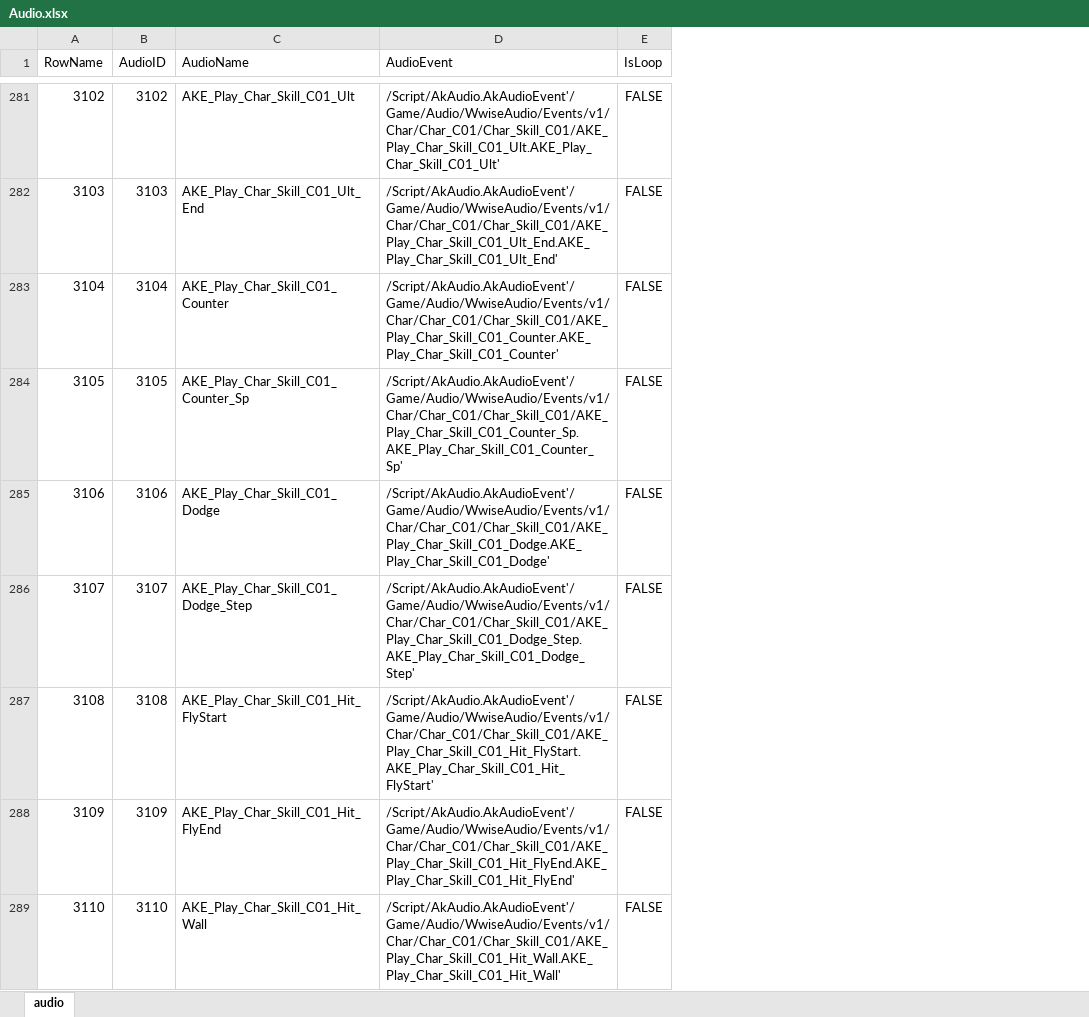
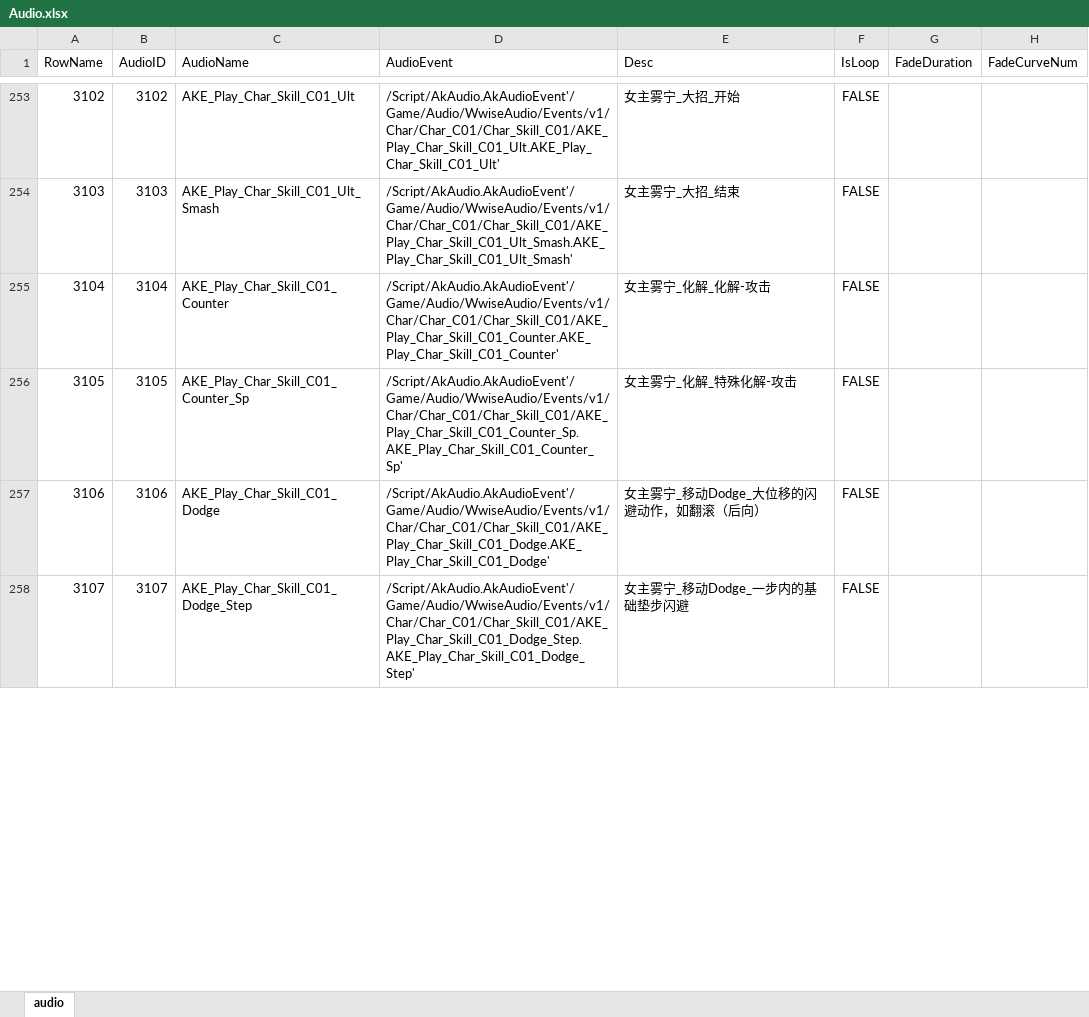
Before and after one commit to ayahuasca09/ayahuasca, an Excel workbook: module/ue/ue_ID表生成/Audio.xlsx, sheet audio, drawn as a sheet; only a part is shown, gaps mark what is left out; values as stored, in another font and other column widths than the file's, no borders; removed rows and columns are numbered as before the commit, all else as after; the diff covers the shown part only; the diff names each change by its address in the sheet, - before the commit and + after, or states it on an @@ line.

```diff
--- a/module/ue/ue_ID表生成/Audio.xlsx (sheet audio)
+++ b/module/ue/ue_ID表生成/Audio.xlsx (sheet audio)
+column E (Desc), rows 253-258: 女主雾宁_大招_开始 | 女主雾宁_大招_结束 | 女主雾宁_化解_化解-攻击 | 女主雾宁_化解_特殊化解-攻击 | 女主雾宁_移动Dodge_大位移的闪避动作，如翻滚（后向） | 女主雾宁_移动Dodge_一步内的基础垫步闪避
+column G (FadeDuration), empty
+column H (FadeCurveNum), empty
-C254 (AudioName): AKE_Play_Char_Skill_C01_Ult_End
+C254 (AudioName): AKE_Play_Char_Skill_C01_Ult_Smash
-D254 (AudioEvent): /Script/AkAudio.AkAudioEvent'/Game/Audio/WwiseAudio/Events/v1/Char/Char_C01/Char_Skill_C01/AKE_Play_Char_Skill_C01_Ult_End.AKE_Play_Char_Skill_C01_Ult_End'
+D254 (AudioEvent): /Script/AkAudio.AkAudioEvent'/Game/Audio/WwiseAudio/Events/v1/Char/Char_C01/Char_Skill_C01/AKE_Play_Char_Skill_C01_Ult_Smash.AKE_Play_Char_Skill_C01_Ult_Smash'
-row 287: 3108 | 3108 | AKE_Play_Char_Skill_C01_Hit_FlyStart | /Script/AkAudio.AkAudioEvent'/Game/Audio/WwiseAudio/Events/v1/Char/Char_C01/Char_Skill_C01/AKE_Play_Char_Skill_C01_Hit_FlyStart.AKE_Play_Char_Skill_C01_Hit_FlyStart' | FALSE
-row 288: 3109 | 3109 | AKE_Play_Char_Skill_C01_Hit_FlyEnd | /Script/AkAudio.AkAudioEvent'/Game/Audio/WwiseAudio/Events/v1/Char/Char_C01/Char_Skill_C01/AKE_Play_Char_Skill_C01_Hit_FlyEnd.AKE_Play_Char_Skill_C01_Hit_FlyEnd' | FALSE
-row 289: 3110 | 3110 | AKE_Play_Char_Skill_C01_Hit_Wall | /Script/AkAudio.AkAudioEvent'/Game/Audio/WwiseAudio/Events/v1/Char/Char_C01/Char_Skill_C01/AKE_Play_Char_Skill_C01_Hit_Wall.AKE_Play_Char_Skill_C01_Hit_Wall' | FALSE
```
Also changed, not shown: 53 added rows and 35 removed rows elsewhere in this sheet, 6 other files.
